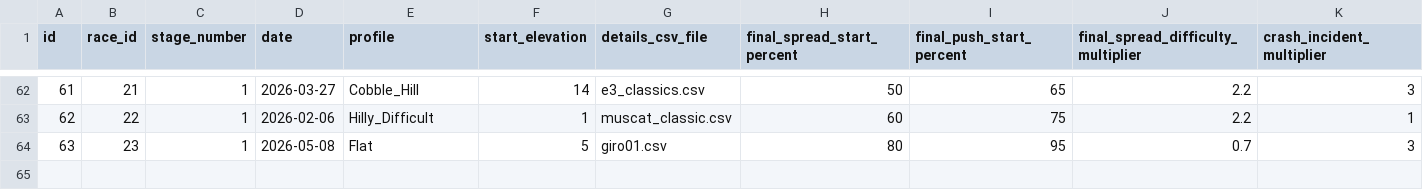
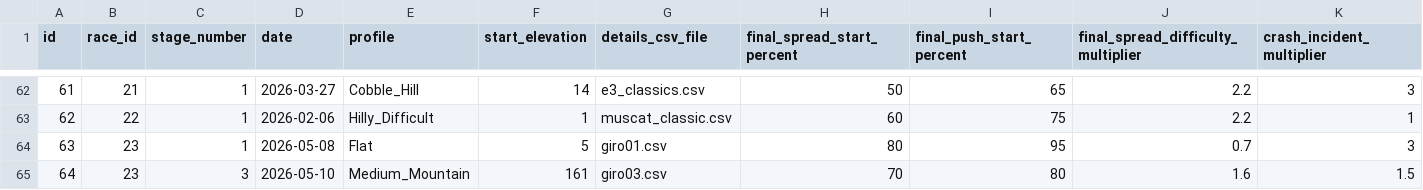
Before and after one commit to michaelkrinningersg-coder/velo, a CSV file: data/csv/stages.csv, drawn as a sheet; only a part is shown, gaps mark what is left out; rows hold the shown columns only; the diff names each change by its address in the sheet, - before the commit and + after, or states it on an @@ line.

Commit message:
feat: implement race programs management module with logic for scheduling, phase validation, and calendar rendering

```diff
--- a/data/csv/stages.csv
+++ b/data/csv/stages.csv
+row 65: 64 | 23 | 3 | 2026-05-10 | Medium_Mountain | 161 | giro03.csv | 70 | 80 | 1.6 | 1.5
```
Also changed, not shown: 7 other files.
